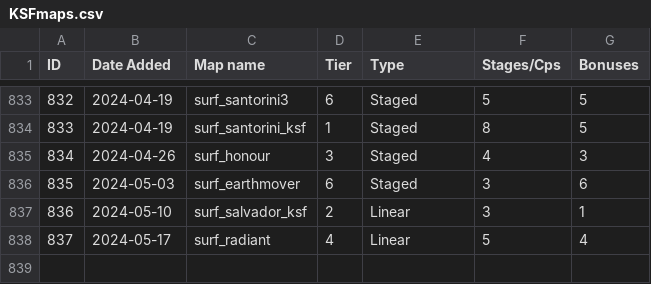
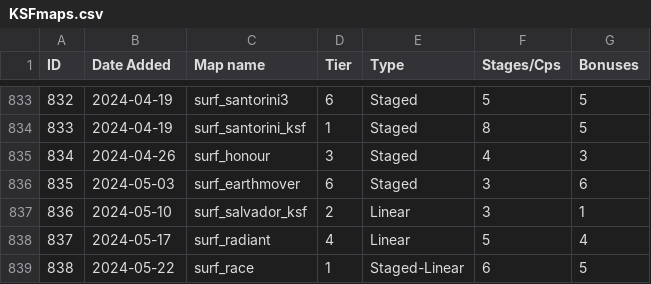
Before and after one commit to erickolbusz/amoung, a CSV file: static/KSFmaps.csv, drawn as a sheet; only a part is shown, gaps mark what is left out; the diff names each change by its address in the sheet, - before the commit and + after, or states it on an @@ line.

Commit message:
add surf_race

```diff
--- a/static/KSFmaps.csv
+++ b/static/KSFmaps.csv
+row 839: 838 | 2024-05-22 | surf_race | 1 | Staged-Linear | 6 | 5
```
Also changed, not shown: 1 other file.
